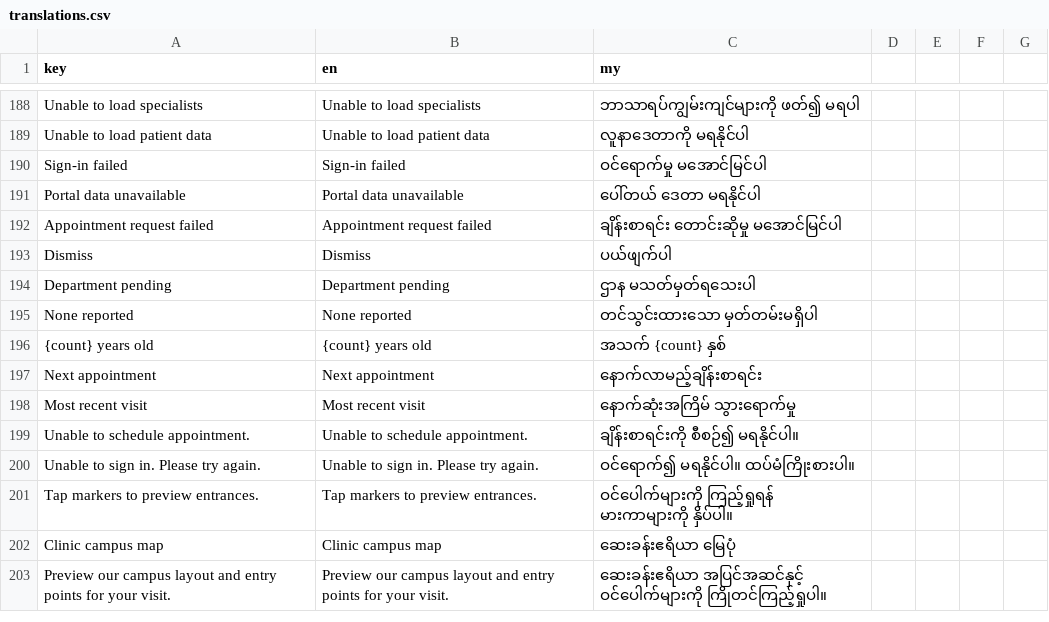
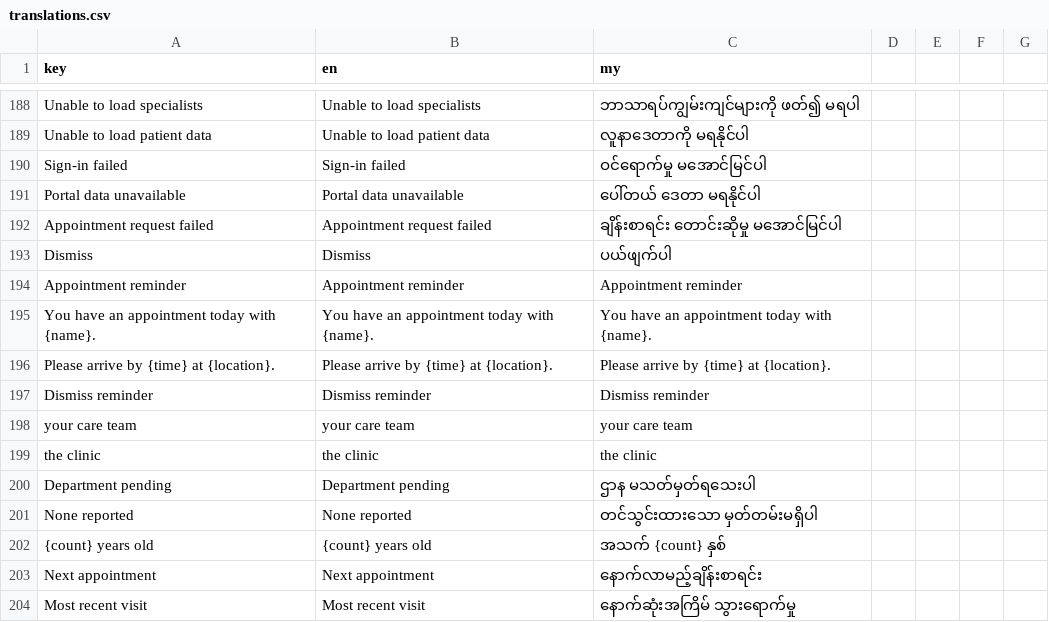
Before and after one commit to phoopyae1/Thu-Kha-EMR, a CSV file: client/src/i18n/translations.csv, drawn as a sheet; only a part is shown, gaps mark what is left out; the shorter side is filled out with more unchanged rows; the diff covers the shown part only; the diff names each change by its address in the sheet, - before the commit and + after, or states it on an @@ line.

Commit message:
Add appointment day reminder to patient portal

```diff
--- a/client/src/i18n/translations.csv
+++ b/client/src/i18n/translations.csv
+row 194: Appointment reminder | Appointment reminder | Appointment reminder
+row 195: You have an appointment today with {name}. | You have an appointment today with {name}. | You have an appointment today with {name}.
+row 196: Please arrive by {time} at {location}. | Please arrive by {time} at {location}. | Please arrive by {time} at {location}.
+row 197: Dismiss reminder | Dismiss reminder | Dismiss reminder
+row 198: your care team | your care team | your care team
+row 199: the clinic | the clinic | the clinic
```
Also changed, not shown: 20 added rows elsewhere in this file, 3 other files.
